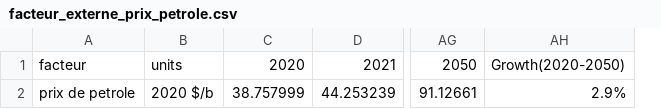
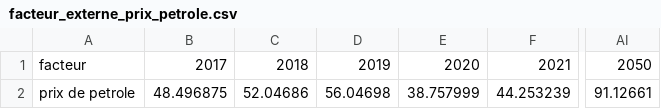
Before and after one commit to t-amaury/App_prevision_UDS, a CSV file: data/facteur_externe_prix_petrole.csv, drawn as a sheet; only a part is shown, gaps mark what is left out; removed rows and columns are numbered as before the commit, all else as after; the diff names each change by its address in the sheet, - before the commit and + after, or states it on an @@ line.

Commit message:
Update facteur_externe_prix_petrole.csv

```diff
--- a/data/facteur_externe_prix_petrole.csv
+++ b/data/facteur_externe_prix_petrole.csv
-column B, rows 1-2: units | 2020 $/b
+column B, rows 1-2: 2017 | 48.496875
+column C, rows 1-2: 2018 | 52.04686
+column D, rows 1-2: 2019 | 56.04698
-column AH, rows 1-2: Growth(2020-2050) | 2.9%
```
